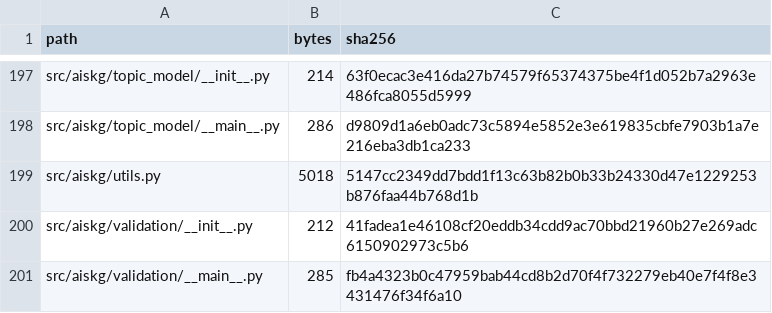
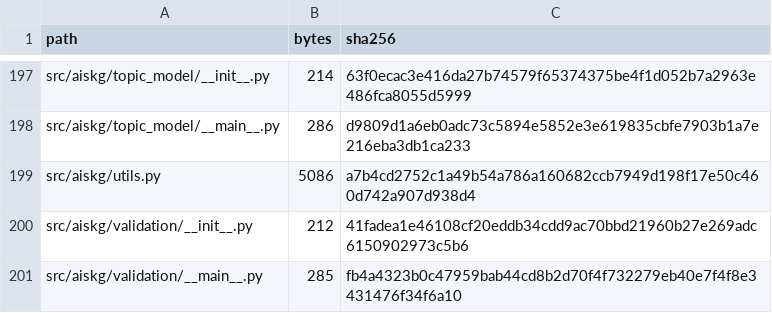
Before and after one commit to romenmeitei/AISKG, a CSV file: PACKAGE_MANIFEST.csv, drawn as a sheet; only a part is shown, gaps mark what is left out.

Commit message:
Register notebook kernel and normalize manifest line endings

```diff
--- a/PACKAGE_MANIFEST.csv
+++ b/PACKAGE_MANIFEST.csv
@@ -198,3 +198,3 @@ src/aiskg/topic_model/__init__.py,214,63f0ecac3e416da27b74579f65374375be4f1d052b
 src/aiskg/topic_model/__main__.py,286,d9809d1a6eb0adc73c5894e5852e3e619835cbfe7903b1a7e216eba3db1ca233
-src/aiskg/utils.py,5018,5147cc2349dd7bdd1f13c63b82b0b33b24330d47e1229253b876faa44b768d1b
+src/aiskg/utils.py,5086,a7b4cd2752c1a49b54a786a160682ccb7949d198f17e50c460d742a907d938d4
 src/aiskg/validation/__init__.py,212,41fadea1e46108cf20eddb34cdd9ac70bbd21960b27e269adc6150902973c5b6
```
Also changed, not shown: 2 other files.
